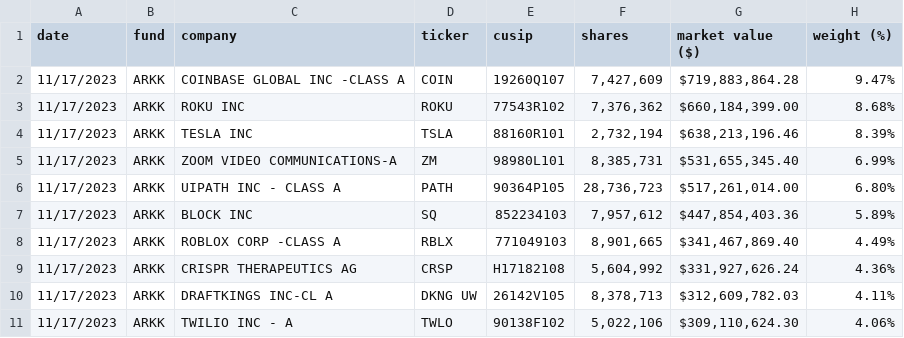
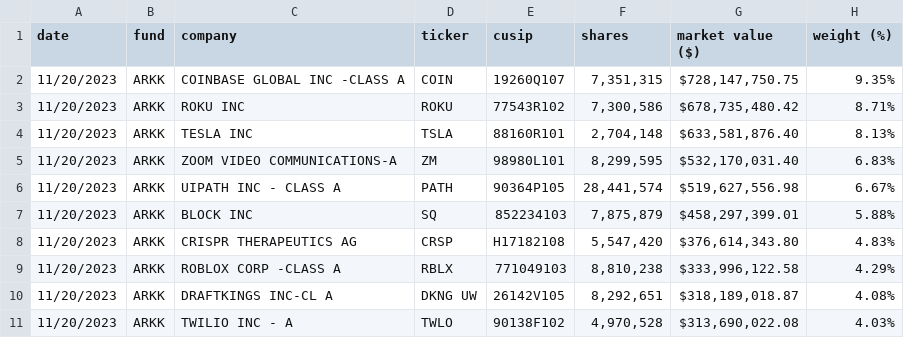
Before and after one commit to tigger0jk/ark-invest-scraper, a CSV file: holdings/ARK_INNOVATION_ETF_ARKK_HOLDINGS.csv, drawn as a sheet; only a part is shown; the diff covers the shown part only.

```diff
--- a/holdings/ARK_INNOVATION_ETF_ARKK_HOLDINGS.csv
+++ b/holdings/ARK_INNOVATION_ETF_ARKK_HOLDINGS.csv
@@ -1,11 +1,11 @@
 date,fund,company,ticker,cusip,shares,market  value  ($),weight  (%)
-11/17/2023,ARKK,COINBASE  GLOBAL  INC  -CLASS  A,COIN,19260Q107,"7,427,609","$719,883,864.28",9.47%
-11/17/2023,ARKK,ROKU  INC,ROKU,77543R102,"7,376,362","$660,184,399.00",8.68%
-11/17/2023,ARKK,TESLA  INC,TSLA,88160R101,"2,732,194","$638,213,196.46",8.39%
-11/17/2023,ARKK,ZOOM  VIDEO  COMMUNICATIONS-A,ZM,98980L101,"8,385,731","$531,655,345.40",6.99%
-11/17/2023,ARKK,UIPATH  INC  -  CLASS  A,PATH,90364P105,"28,736,723","$517,261,014.00",6.80%
-11/17/2023,ARKK,BLOCK  INC,SQ,852234103,"7,957,612","$447,854,403.36",5.89%
-11/17/2023,ARKK,ROBLOX  CORP  -CLASS  A,RBLX,771049103,"8,901,665","$341,467,869.40",4.49%
-11/17/2023,ARKK,CRISPR  THERAPEUTICS  AG,CRSP,H17182108,"5,604,992","$331,927,626.24",4.36%
-11/17/2023,ARKK,DRAFTKINGS  INC-CL  A,DKNG  UW,26142V105,"8,378,713","$312,609,782.03",4.11%
-11/17/2023,ARKK,TWILIO  INC  -  A,TWLO,90138F102,"5,022,106","$309,110,624.30",4.06%
+11/20/2023,ARKK,COINBASE  GLOBAL  INC  -CLASS  A,COIN,19260Q107,"7,351,315","$728,147,750.75",9.35%
+11/20/2023,ARKK,ROKU  INC,ROKU,77543R102,"7,300,586","$678,735,480.42",8.71%
+11/20/2023,ARKK,TESLA  INC,TSLA,88160R101,"2,704,148","$633,581,876.40",8.13%
+11/20/2023,ARKK,ZOOM  VIDEO  COMMUNICATIONS-A,ZM,98980L101,"8,299,595","$532,170,031.40",6.83%
+11/20/2023,ARKK,UIPATH  INC  -  CLASS  A,PATH,90364P105,"28,441,574","$519,627,556.98",6.67%
+11/20/2023,ARKK,BLOCK  INC,SQ,852234103,"7,875,879","$458,297,399.01",5.88%
+11/20/2023,ARKK,CRISPR  THERAPEUTICS  AG,CRSP,H17182108,"5,547,420","$376,614,343.80",4.83%
+11/20/2023,ARKK,ROBLOX  CORP  -CLASS  A,RBLX,771049103,"8,810,238","$333,996,122.58",4.29%
+11/20/2023,ARKK,DRAFTKINGS  INC-CL  A,DKNG  UW,26142V105,"8,292,651","$318,189,018.87",4.08%
+11/20/2023,ARKK,TWILIO  INC  -  A,TWLO,90138F102,"4,970,528","$313,690,022.08",4.03%
```
Also changed, not shown: 2 added rows, 2 removed rows and 86 edited cells elsewhere in this file, holdings/ARK_AUTONOMOUS_TECH._&_ROBOTICS_ETF_ARKQ_HOLDINGS.csv, holdings/ARK_FINTECH_INNOVATION_ETF_ARKF_HOLDINGS.csv, 6 other files.
